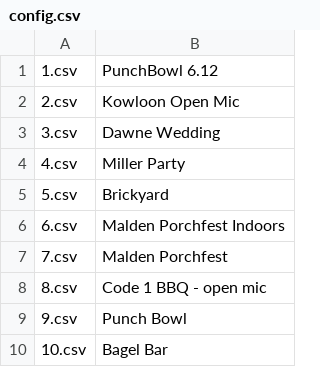
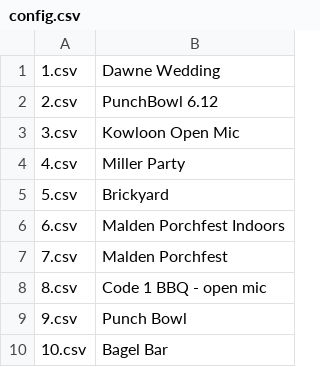
Before and after one commit to emallove/BeatBuddyCard2, a CSV file: PLAYLISTS/config.csv, drawn as a sheet.

```diff
--- a/PLAYLISTS/config.csv
+++ b/PLAYLISTS/config.csv
@@ -1,4 +1,4 @@
-1.csv,PunchBowl 6.12
-2.csv,Kowloon Open Mic
-3.csv,Dawne Wedding
+1.csv,Dawne Wedding
+2.csv,PunchBowl 6.12
+3.csv,Kowloon Open Mic
 4.csv,Miller Party
```
Also changed, not shown: PLAYLISTS/1.csv, SONGS/106DC7CA/config.csv, 5 other files.
